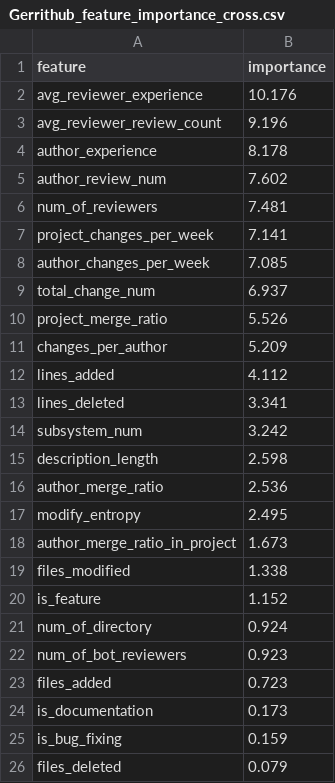
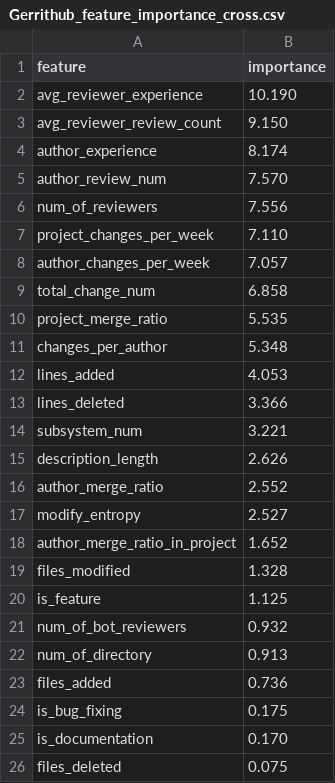
Before and after one commit to bachm44/Predict-Code-Changes, a CSV file: data/Gerrithub/Gerrithub_feature_importance_cross.csv, drawn as a sheet.

```diff
--- a/data/Gerrithub/Gerrithub_feature_importance_cross.csv
+++ b/data/Gerrithub/Gerrithub_feature_importance_cross.csv
@@ -1,26 +1,26 @@
 feature,importance
-avg_reviewer_experience,10.176
-avg_reviewer_review_count,9.196
-author_experience,8.178
-author_review_num,7.602
-num_of_reviewers,7.481
-project_changes_per_week,7.141
-author_changes_per_week,7.085
-total_change_num,6.937
-project_merge_ratio,5.526
-changes_per_author,5.209
-lines_added,4.112
-lines_deleted,3.341
-subsystem_num,3.242
-description_length,2.598
-author_merge_ratio,2.536
-modify_entropy,2.495
-author_merge_ratio_in_project,1.673
-files_modified,1.338
-is_feature,1.152
-num_of_directory,0.924
-num_of_bot_reviewers,0.923
-files_added,0.723
-is_documentation,0.173
-is_bug_fixing,0.159
-files_deleted,0.079
+avg_reviewer_experience,10.190
+avg_reviewer_review_count,9.150
+author_experience,8.174
+author_review_num,7.570
+num_of_reviewers,7.556
+project_changes_per_week,7.110
+author_changes_per_week,7.057
+total_change_num,6.858
+project_merge_ratio,5.535
+changes_per_author,5.348
+lines_added,4.053
+lines_deleted,3.366
+subsystem_num,3.221
+description_length,2.626
+author_merge_ratio,2.552
+modify_entropy,2.527
+author_merge_ratio_in_project,1.652
+files_modified,1.328
+is_feature,1.125
+num_of_bot_reviewers,0.932
+num_of_directory,0.913
+files_added,0.736
+is_bug_fixing,0.175
+is_documentation,0.170
+files_deleted,0.075
```
Also changed, not shown: data/Gerrithub/Gerrithub_result_cross.csv, data/Gerrithub/Gerrithub_test_result_cross.csv, 14 other files.
